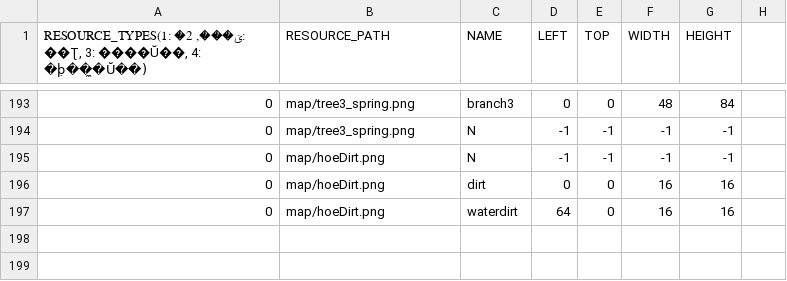
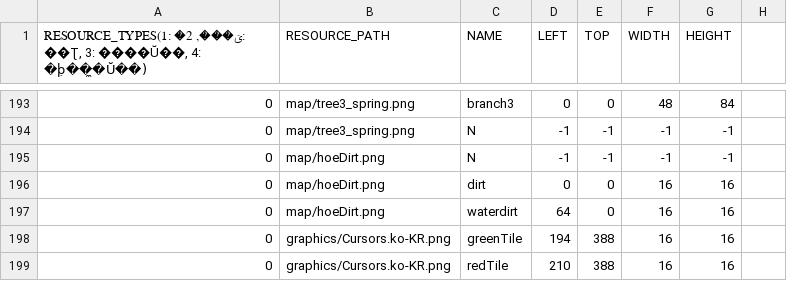
Before and after one commit to chicolangbo/SFML_StardewValley_Clone, a CSV file: stardewvalley-bin/scripts/defaultResourceList.csv, drawn as a sheet; only a part is shown, gaps mark what is left out; the diff names each change by its address in the sheet, - before the commit and + after, or states it on an @@ line.

```diff
--- a/stardewvalley-bin/scripts/defaultResourceList.csv
+++ b/stardewvalley-bin/scripts/defaultResourceList.csv
+row 198: 0 | graphics/Cursors.ko-KR.png | greenTile | 194 | 388 | 16 | 16
+row 199: 0 | graphics/Cursors.ko-KR.png | redTile | 210 | 388 | 16 | 16
```
Also changed, not shown: 6 other files.
